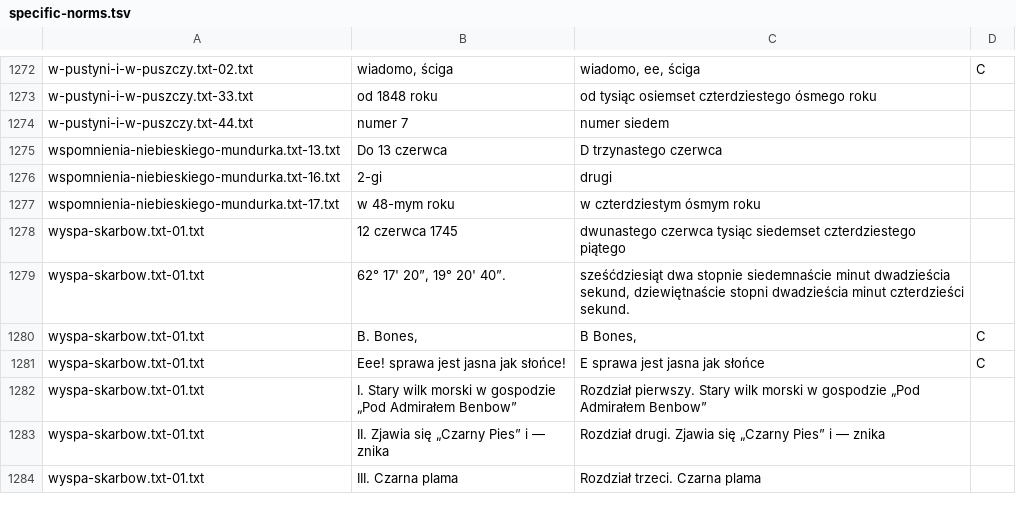
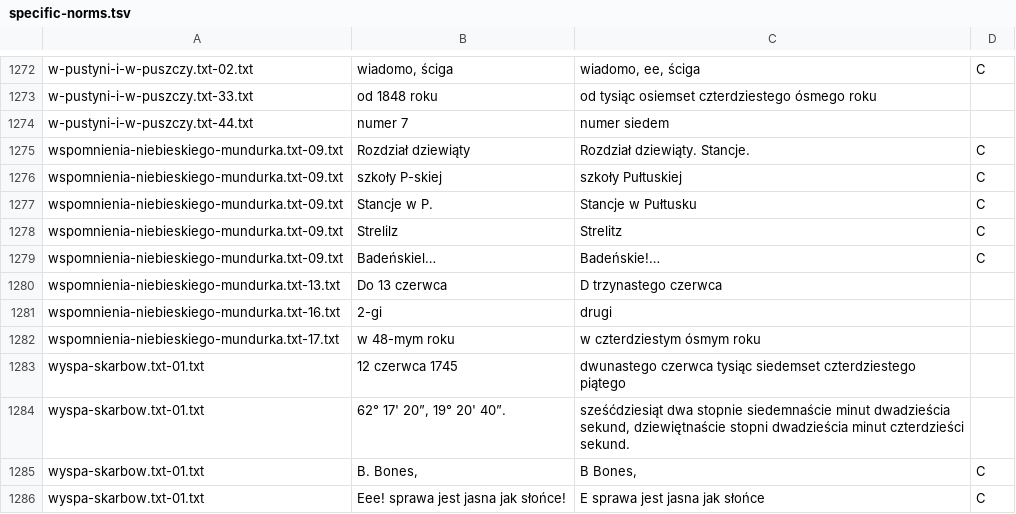
Before and after one commit to jimregan/wolnelektury-speech-corpus, a TSV file: specific-norms.tsv, drawn as a sheet; only a part is shown, gaps mark what is left out; the shorter side is filled out with more unchanged rows.

```diff
--- a/specific-norms.tsv
+++ b/specific-norms.tsv
@@ -1274,2 +1274,7 @@ w-pustyni-i-w-puszczy.txt-33.txt	od 1848 roku	od tysiąc osiemset czterdziestego
 w-pustyni-i-w-puszczy.txt-44.txt	numer 7	numer siedem
+wspomnienia-niebieskiego-mundurka.txt-09.txt	Rozdział dziewiąty	Rozdział dziewiąty. Stancje.	C
+wspomnienia-niebieskiego-mundurka.txt-09.txt	szkoły P-skiej	szkoły Pułtuskiej	C
+wspomnienia-niebieskiego-mundurka.txt-09.txt	Stancje w P.	Stancje w Pułtusku	C
+wspomnienia-niebieskiego-mundurka.txt-09.txt	Strelilz	Strelitz	C
+wspomnienia-niebieskiego-mundurka.txt-09.txt	Badeńskiel…	Badeńskie!…	C
 wspomnienia-niebieskiego-mundurka.txt-13.txt	Do 13 czerwca	D trzynastego czerwca
```
Also changed, not shown: pron-data/pronounce-as.tsv.
